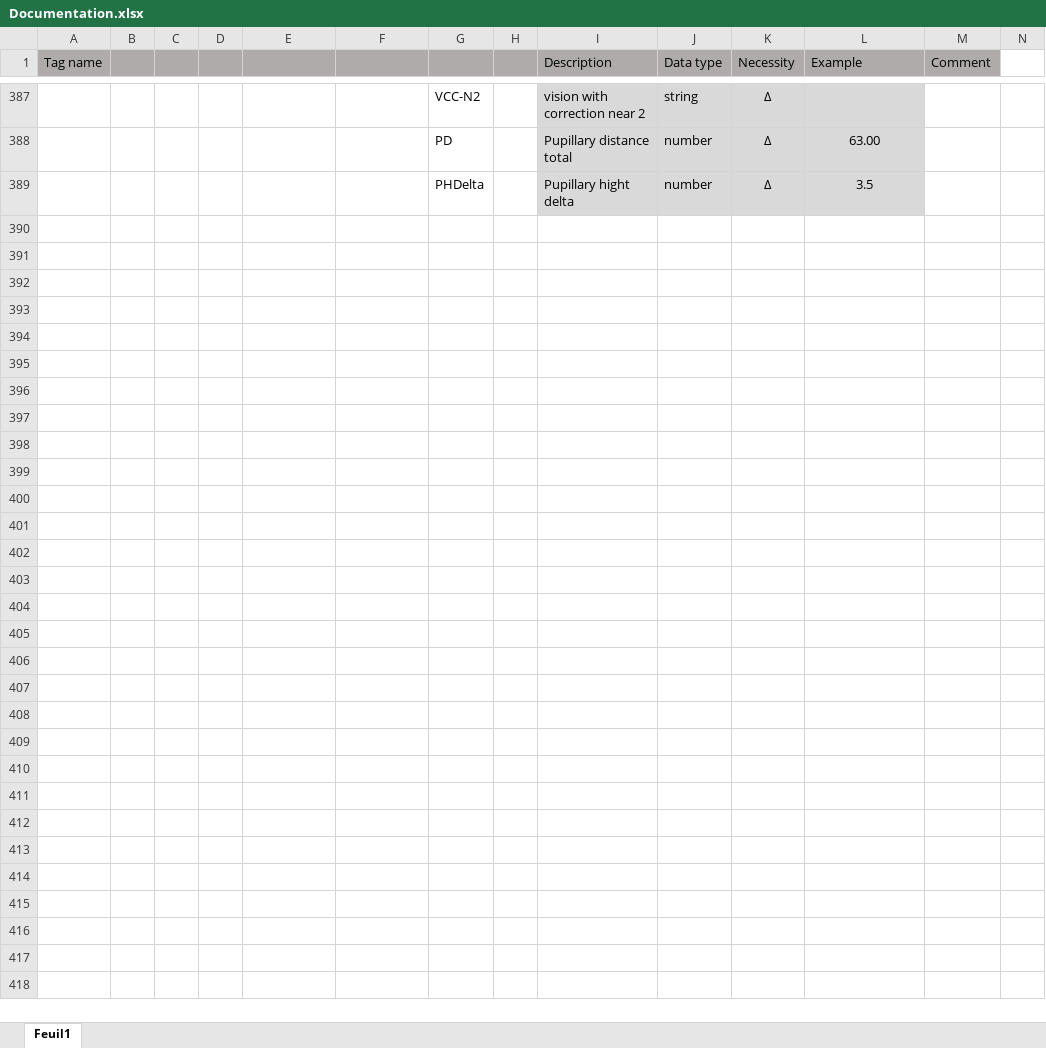
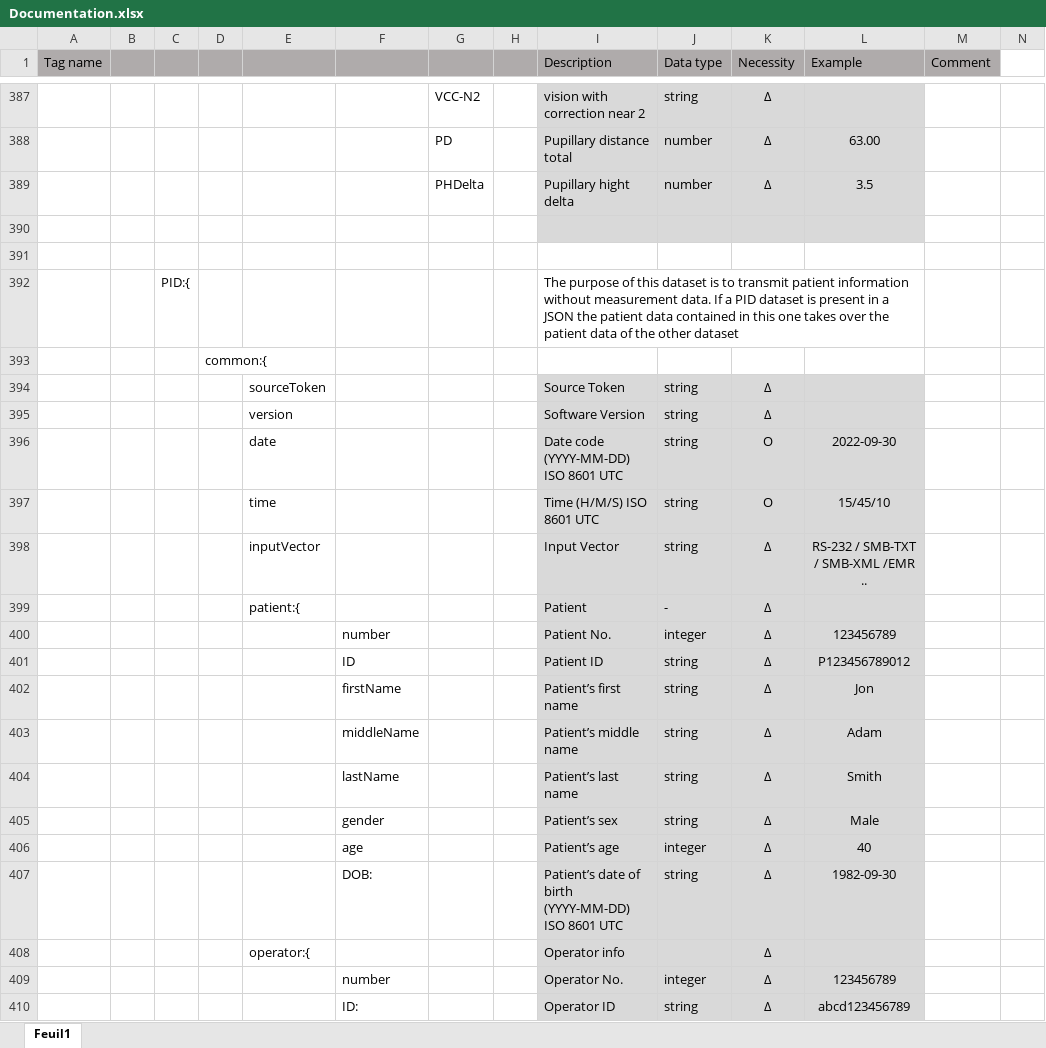
Before and after one commit to Nexio-Switzerland/refractive-JSON, an Excel workbook: Documentation.xlsx, sheet Feuil1, drawn as a sheet; only a part is shown, gaps mark what is left out; values as stored, in another font and other column widths than the file's, no borders; rows hold the shown columns only; the diff names each change by its address in the sheet, - before the commit and + after, or states it on an @@ line.

Commit message:
Update Documentation.xlsx
Update with dataset PID

```diff
--- a/Documentation.xlsx (sheet Feuil1)
+++ b/Documentation.xlsx (sheet Feuil1)
+row 390: (empty)
+row 391: (empty)
+row 392:  |  | PID:{ |  |  |  |  |  | The purpose of this dataset is to transmit patient information without measurement data. If a PID dataset is present in a JSON the patient data contained in this one takes over the patient data of the other dataset
+row 393:  |  |  | common:{
+row 394:  |  |  |  | sourceToken |  |  |  | Source Token | string | Δ
+row 395:  |  |  |  | version |  |  |  | Software Version | string | Δ
+row 396:  |  |  |  | date |  |  |  | Date code (YYYY-MM-DD) ISO 8601 UTC | string | O | 2022-09-30
+row 397:  |  |  |  | time |  |  |  | Time (H/M/S) ISO 8601 UTC | string | O | 15/45/10
+row 398:  |  |  |  | inputVector |  |  |  | Input Vector | string | Δ | RS-232 / SMB-TXT / SMB-XML /EMR ..
+row 399:  |  |  |  | patient:{ |  |  |  | Patient | - | Δ
+row 400:  |  |  |  |  | number |  |  | Patient No. | integer | Δ | 123456789
+row 401:  |  |  |  |  | ID |  |  | Patient ID | string | Δ | P123456789012
+row 402:  |  |  |  |  | firstName |  |  | Patient’s first name | string | Δ | Jon
+row 403:  |  |  |  |  | middleName |  |  | Patient’s middle name | string | Δ | Adam
+row 404:  |  |  |  |  | lastName |  |  | Patient’s last name | string | Δ | Smith
+row 405:  |  |  |  |  | gender |  |  | Patient’s sex | string | Δ | Male
+row 406:  |  |  |  |  | age |  |  | Patient’s age | integer | Δ | 40
+row 407:  |  |  |  |  | DOB: |  |  | Patient’s date of birth (YYYY-MM-DD) ISO 8601 UTC | string | Δ | 1982-09-30
+row 408:  |  |  |  | operator:{ |  |  |  | Operator info |  | Δ
+row 409:  |  |  |  |  | number |  |  | Operator No. | integer | Δ | 123456789
+row 410:  |  |  |  |  | ID: |  |  | Operator ID | string | Δ | abcd123456789
```
